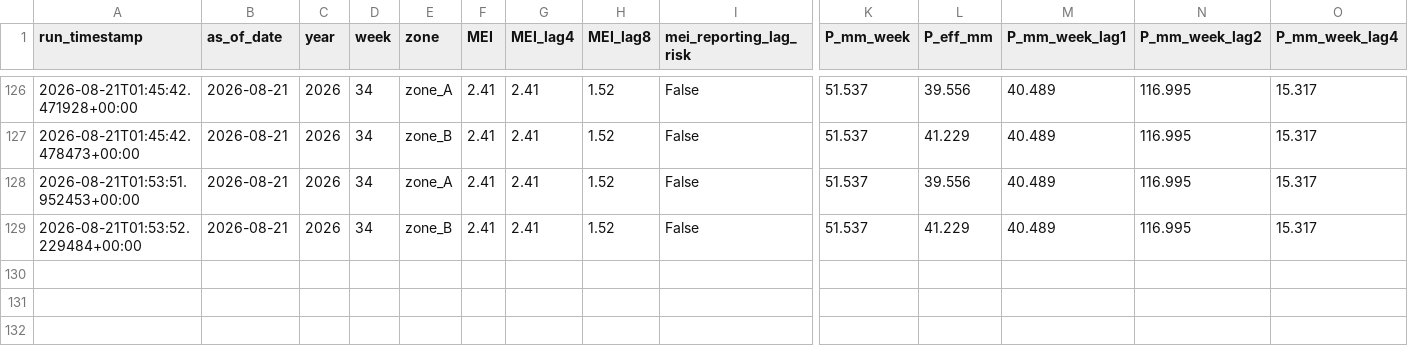
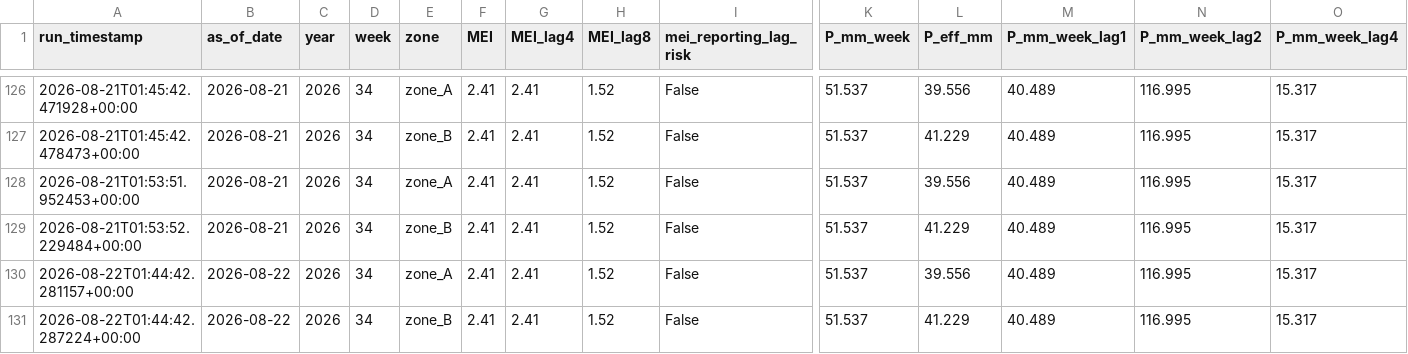
Before and after one commit to mpdox30/maenarua-water-web, a CSV file: 01_data/scripts and code/pipeline/ml_features_live.csv, drawn as a sheet; only a part is shown, gaps mark what is left out; rows hold the shown columns only; the diff names each change by its address in the sheet, - before the commit and + after, or states it on an @@ line.

Commit message:
Auto-update: ml_features_live.csv Sat 08/22/2026  8:44:50.23

```diff
--- a/01_data/scripts and code/pipeline/ml_features_live.csv
+++ b/01_data/scripts and code/pipeline/ml_features_live.csv
+row 130: 2026-08-22T01:44:42.281157+00:00 | 2026-08-22 | 2026 | 34 | zone_A | 2.41 | 2.41 | 1.52 | False | 51.537 | 39.556 | 40.489 | 116.995 | 15.317
+row 131: 2026-08-22T01:44:42.287224+00:00 | 2026-08-22 | 2026 | 34 | zone_B | 2.41 | 2.41 | 1.52 | False | 51.537 | 41.229 | 40.489 | 116.995 | 15.317
```
